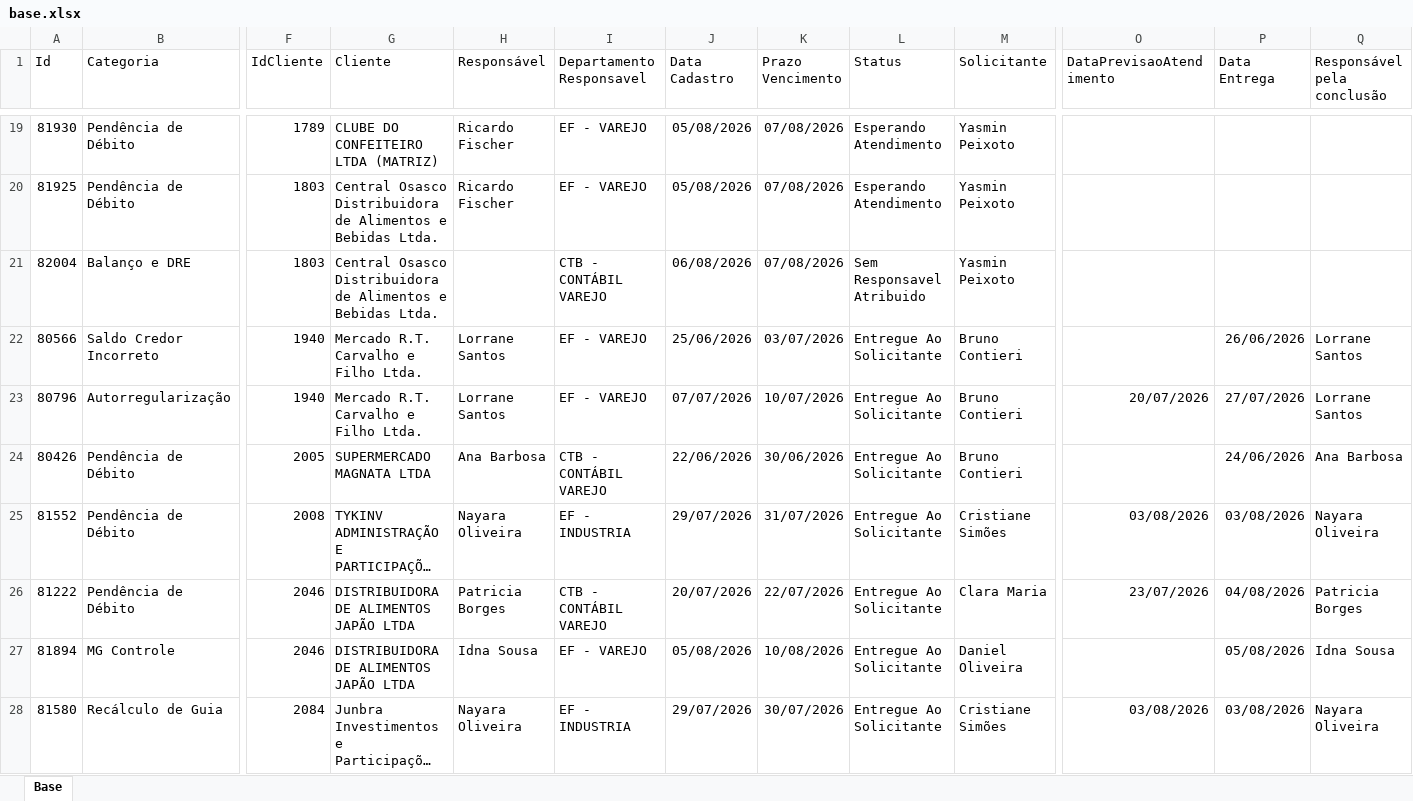
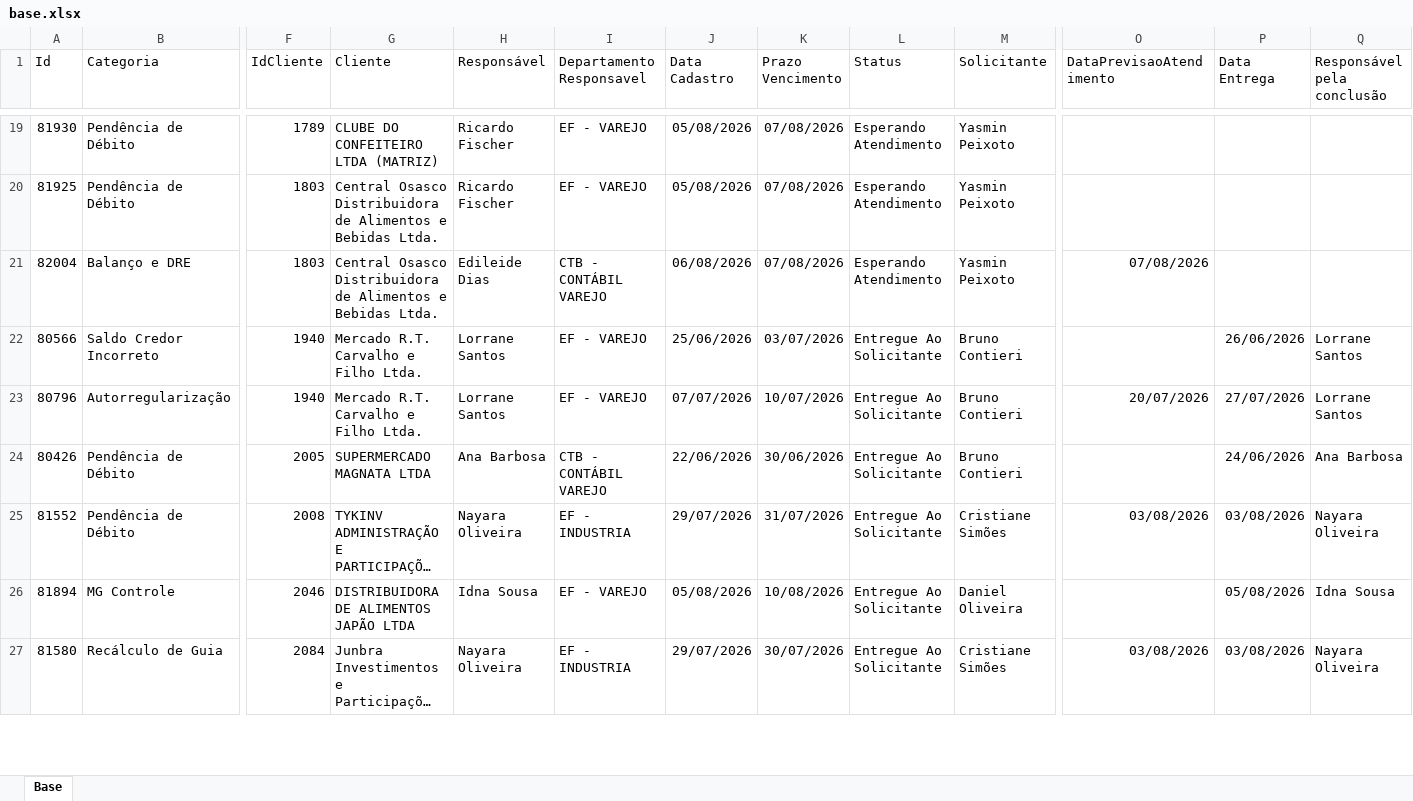
Before and after one commit to Controladoria-MG/Portal-dos-chamados, an Excel workbook: data/base.xlsx, sheet Base, drawn as a sheet; only a part is shown, gaps mark what is left out; long unchanged cells end in …; values as stored, in another font and other column widths than the file's, no borders; table styles not drawn; removed rows and columns are numbered as before the commit, all else as after; rows hold the shown columns only; the diff covers the shown part only; the diff names each change by its address in the sheet, - before the commit and + after, or states it on an @@ line.

```diff
--- a/data/base.xlsx (sheet Base)
+++ b/data/base.xlsx (sheet Base)
-H21 (Responsável): (empty)
+H21 (Responsável): Edileide Dias
-L21 (Status): Sem Responsavel Atribuido
+L21 (Status): Esperando Atendimento
-O21 (DataPrevisaoAtendimento): (empty)
+O21 (DataPrevisaoAtendimento): 07/08/2026
-row 26: 81222 | Pendência de Débito | 2046 | DISTRIBUIDORA DE ALIMENTOS JAPÃO LTDA | Patricia Borges | CTB - CONTÁBIL VAREJO | 20/07/2026 | 22/07/2026 | Entregue Ao Solicitante | Clara Maria | 23/07/2026 | 04/08/2026 | Patricia Borges
```
Also changed, not shown: 3 added rows, 6 removed rows, 1 moved row and 27 edited cells elsewhere in this sheet, 2 other files.
